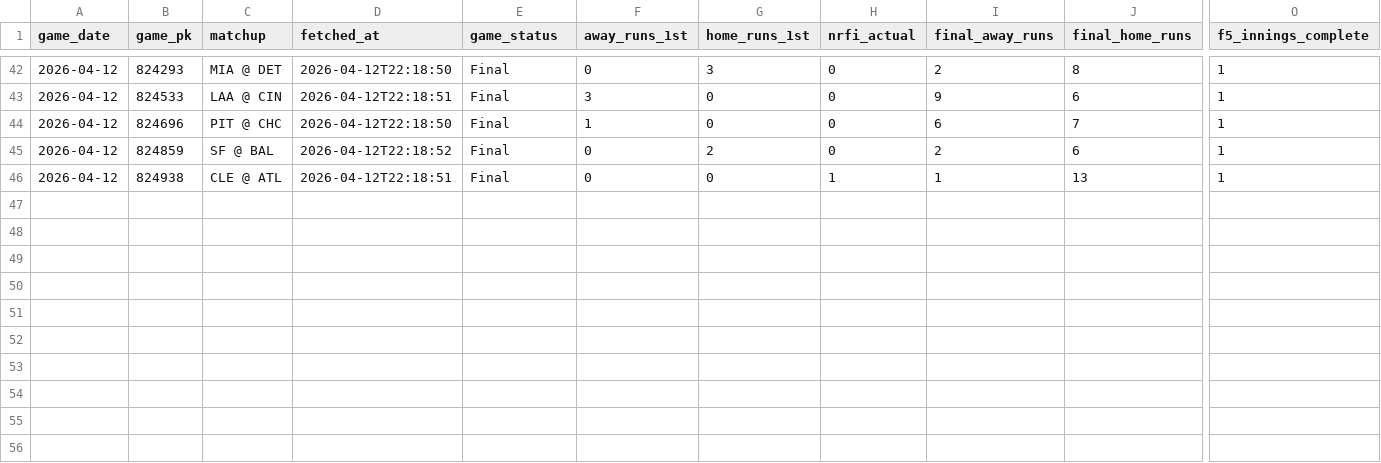
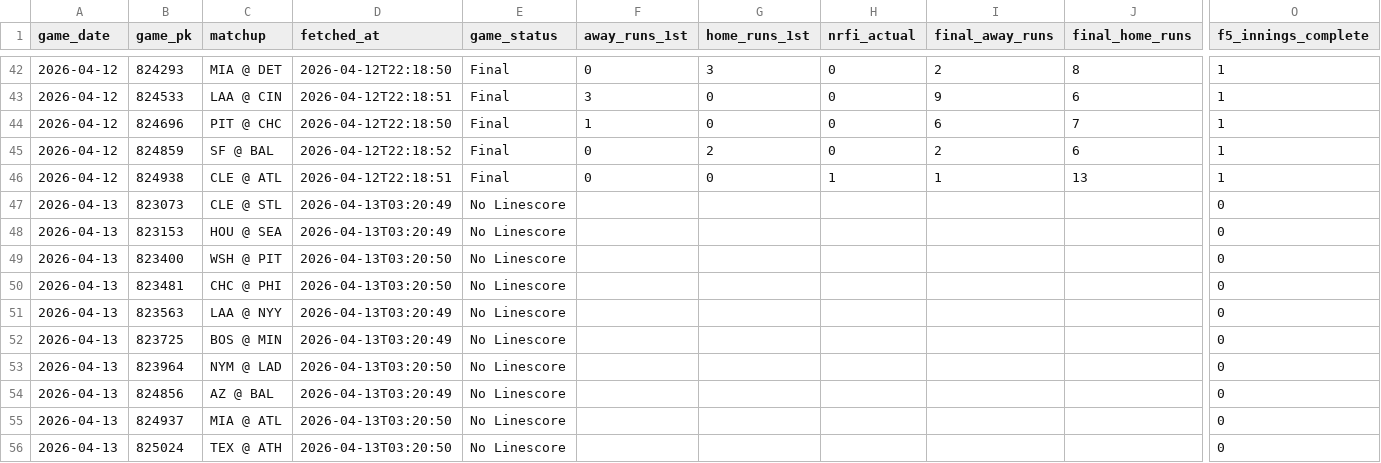
Before and after one commit to EvanOssege/NRFI, a CSV file: output/outcomes.csv, drawn as a sheet; only a part is shown, gaps mark what is left out; rows hold the shown columns only; the diff names each change by its address in the sheet, - before the commit and + after, or states it on an @@ line.

```diff
--- a/output/outcomes.csv
+++ b/output/outcomes.csv
+row 47: 2026-04-13 | 823073 | CLE @ STL | 2026-04-13T03:20:49 | No Linescore |  |  |  |  |  | 0
+row 48: 2026-04-13 | 823153 | HOU @ SEA | 2026-04-13T03:20:49 | No Linescore |  |  |  |  |  | 0
+row 49: 2026-04-13 | 823400 | WSH @ PIT | 2026-04-13T03:20:50 | No Linescore |  |  |  |  |  | 0
+row 50: 2026-04-13 | 823481 | CHC @ PHI | 2026-04-13T03:20:50 | No Linescore |  |  |  |  |  | 0
+row 51: 2026-04-13 | 823563 | LAA @ NYY | 2026-04-13T03:20:49 | No Linescore |  |  |  |  |  | 0
+row 52: 2026-04-13 | 823725 | BOS @ MIN | 2026-04-13T03:20:49 | No Linescore |  |  |  |  |  | 0
+row 53: 2026-04-13 | 823964 | NYM @ LAD | 2026-04-13T03:20:50 | No Linescore |  |  |  |  |  | 0
+row 54: 2026-04-13 | 824856 | AZ @ BAL | 2026-04-13T03:20:49 | No Linescore |  |  |  |  |  | 0
+row 55: 2026-04-13 | 824937 | MIA @ ATL | 2026-04-13T03:20:50 | No Linescore |  |  |  |  |  | 0
+row 56: 2026-04-13 | 825024 | TEX @ ATH | 2026-04-13T03:20:50 | No Linescore |  |  |  |  |  | 0
```
Also changed, not shown: output/predictions.csv, 3 other files.
